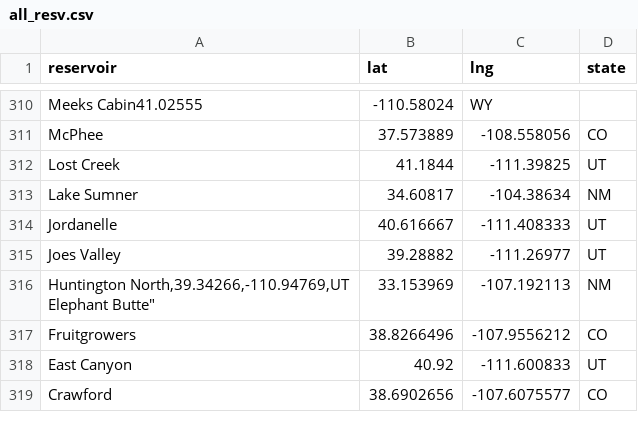
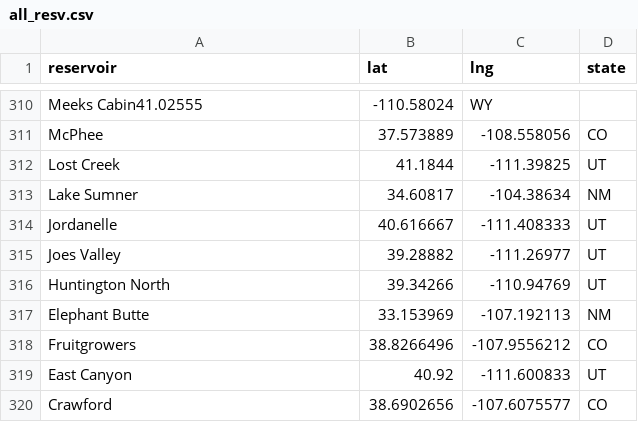
Before and after one commit to lfarrell/Western-Water, a CSV file: station_data/all_resv.csv, drawn as a sheet; only a part is shown, gaps mark what is left out.

```diff
--- a/station_data/all_resv.csv
+++ b/station_data/all_resv.csv
@@ -318,4 +318,4 @@ Jordanelle,40.616667,-111.408333,UT
 "Joes Valley",39.28882,-111.26977,UT
-"Huntington North,39.34266,-110.94769,UT
-"Elephant Butte",33.153969,-107.192113,NM
+"Huntington North",39.34266,-110.94769,UT
+"Elephant Butte",33.153969,-107.192113,NM
 Fruitgrowers,38.8266496,-107.9556212,CO
```
Also changed, not shown: station_data/utah.csv.
